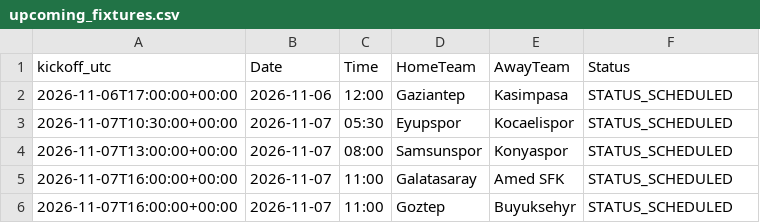
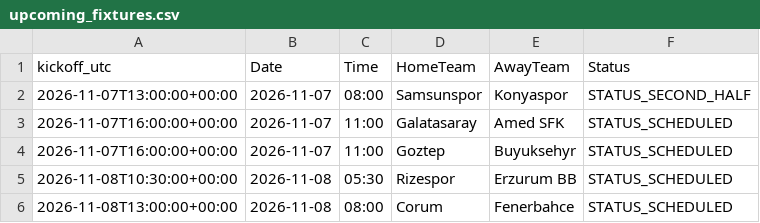
Before and after one commit to gmalbert/turkey-soccer, a CSV file: data_files/upcoming_fixtures.csv, drawn as a sheet; only a part is shown; the shorter side is filled out with more unchanged rows.

```diff
--- a/data_files/upcoming_fixtures.csv
+++ b/data_files/upcoming_fixtures.csv
@@ -1,5 +1,3 @@
 kickoff_utc,Date,Time,HomeTeam,AwayTeam,Status
-2026-11-06T17:00:00+00:00,2026-11-06,12:00,Gaziantep,Kasimpasa,STATUS_SCHEDULED
-2026-11-07T10:30:00+00:00,2026-11-07,05:30,Eyupspor,Kocaelispor,STATUS_SCHEDULED
-2026-11-07T13:00:00+00:00,2026-11-07,08:00,Samsunspor,Konyaspor,STATUS_SCHEDULED
+2026-11-07T13:00:00+00:00,2026-11-07,08:00,Samsunspor,Konyaspor,STATUS_SECOND_HALF
 2026-11-07T16:00:00+00:00,2026-11-07,11:00,Galatasaray,Amed SFK,STATUS_SCHEDULED
```
Also changed, not shown: data_files/poisson_metrics_history.csv, data_files/upcoming_predictions.csv, 9 other files.
